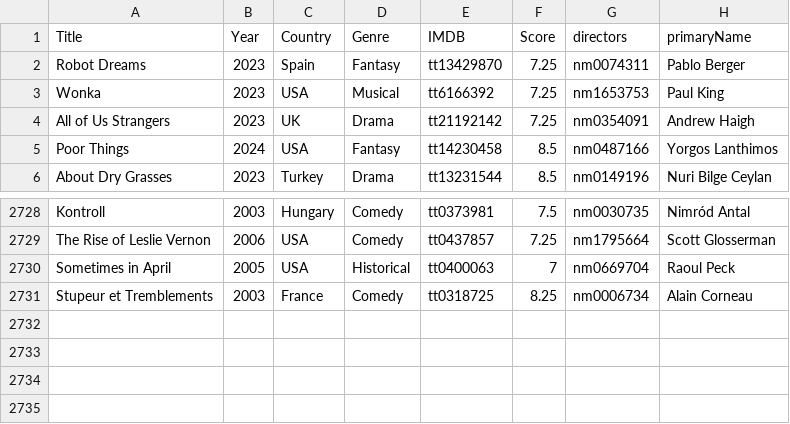
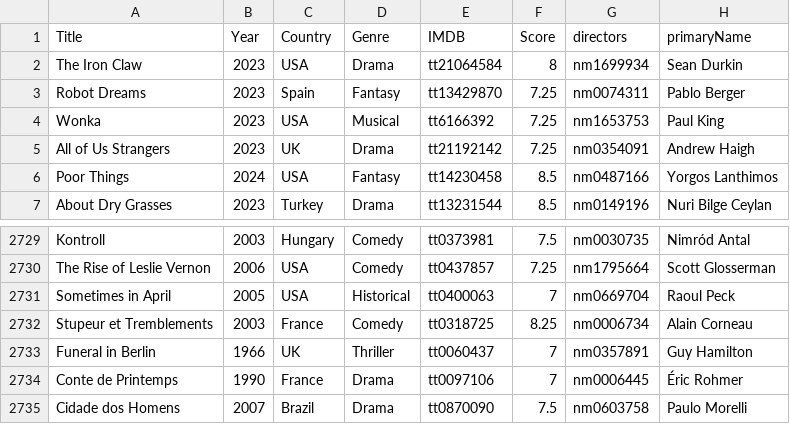
Before and after one commit to jpneto/movies, a CSV file: movies/best_movies_info.csv, drawn as a sheet; only a part is shown, gaps mark what is left out.

```diff
--- a/movies/best_movies_info.csv
+++ b/movies/best_movies_info.csv
@@ -1,2 +1,3 @@
 Title;Year;Country;Genre;IMDB;Score;directors;primaryName
+The Iron Claw;2023;USA;Drama;tt21064584;8;nm1699934;Sean Durkin
 Robot Dreams;2023;Spain;Fantasy;tt13429870;7.25;nm0074311;Pablo Berger
@@ -2731 +2732,4 @@ Sometimes in April;2005;USA;Historical;tt0400063;7;nm0669704;Raoul Peck
 Stupeur et Tremblements;2003;France;Comedy;tt0318725;8.25;nm0006734;Alain Corneau
+Funeral in Berlin;1966;UK;Thriller;tt0060437;7;nm0357891;Guy Hamilton
+Conte de Printemps;1990;France;Drama;tt0097106;7;nm0006445;Éric Rohmer
+Cidade dos Homens;2007;Brazil;Drama;tt0870090;7.5;nm0603758;Paulo Morelli
```
Also changed, not shown: movies/ratings.csv, 1 other file.
